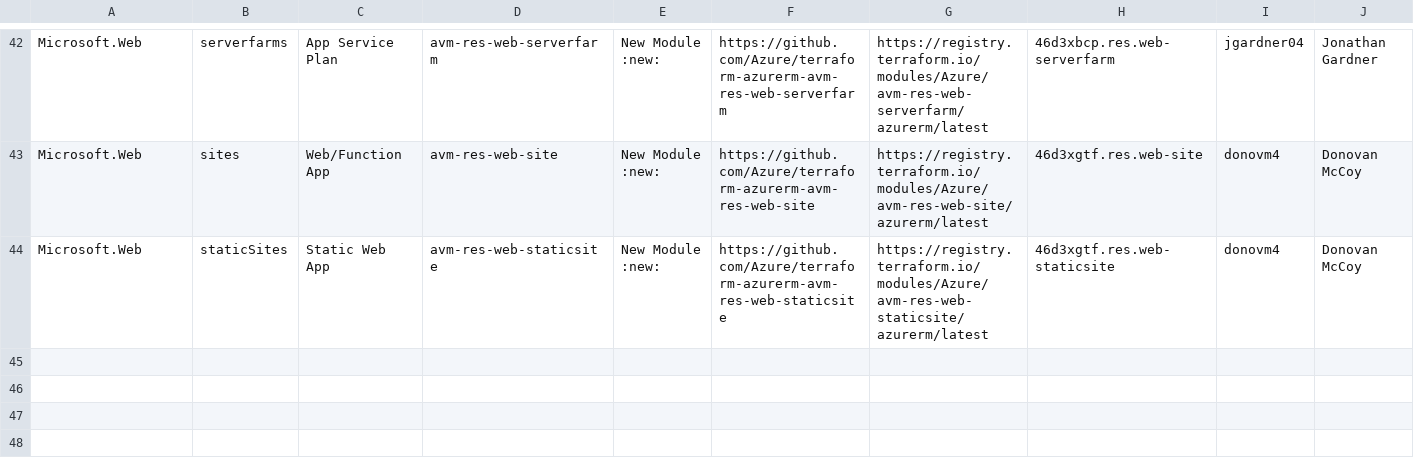
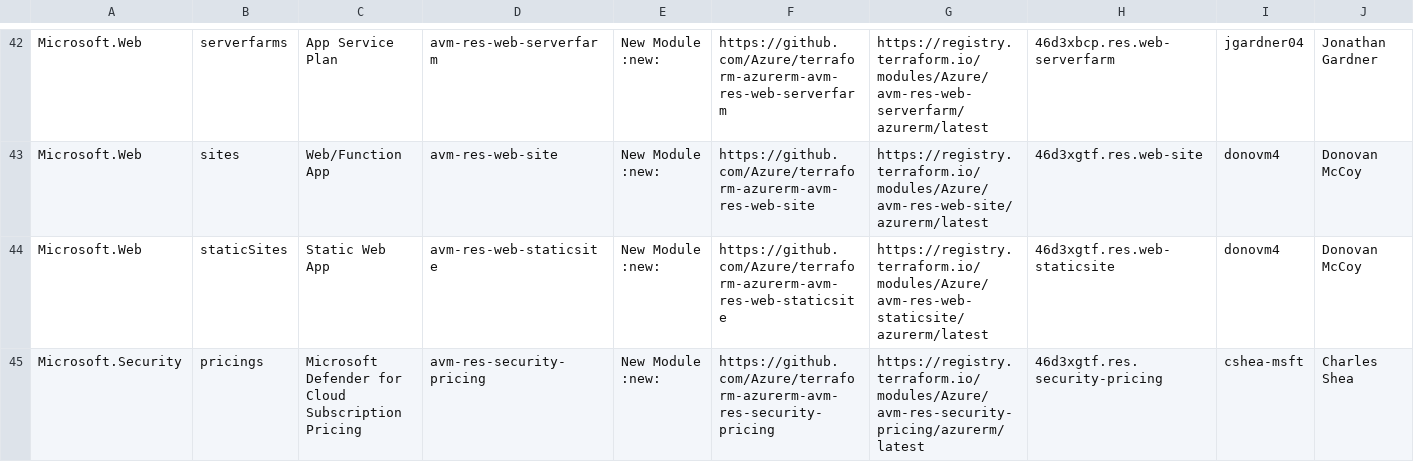
Before and after one commit to Azure/Azure-Verified-Modules, a CSV file: docs/static/module-indexes/TerraformResourceModules.csv, drawn as a sheet; only a part is shown, gaps mark what is left out; rows hold the shown columns only; the diff names each change by its address in the sheet, - before the commit and + after, or states it on an @@ line.

Commit message:
Pmeshram/feat/updates (#570)
Co-authored-by: Jack Tracey <41163455+jtracey93@users.noreply.github.com>

```diff
--- a/docs/static/module-indexes/TerraformResourceModules.csv
+++ b/docs/static/module-indexes/TerraformResourceModules.csv
+row 45: Microsoft.Security | pricings | Microsoft Defender for Cloud Subscription Pricing | avm-res-security-pricing | New Module :new: | https://github.com/Azure/terraform-azurerm-avm-res-security-pricing | https://registry.terraform.io/modules/Azure/avm-res-security-pricing/azurerm/latest | 46d3xgtf.res.security-pricing | cshea-msft | Charles Shea
```
Also changed, not shown: 1 other file.
